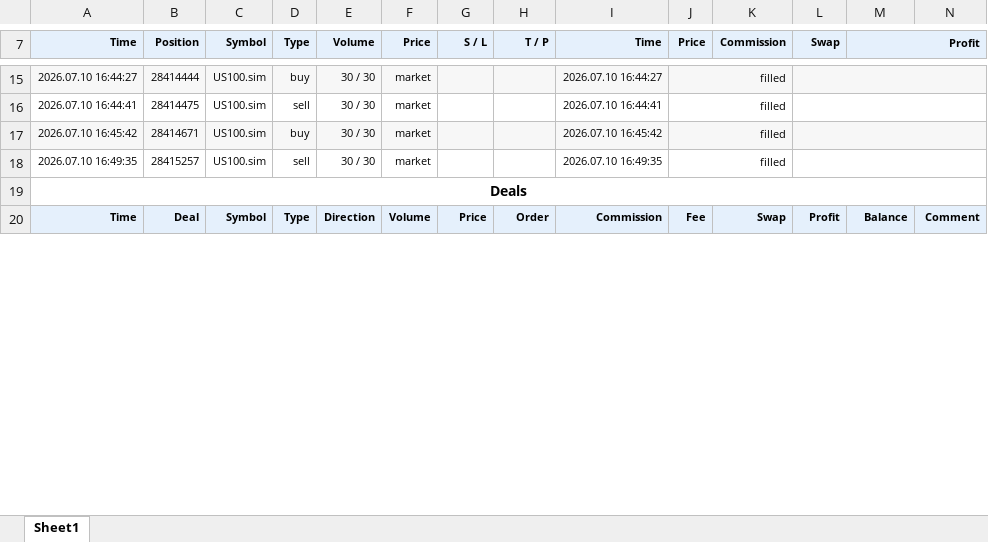
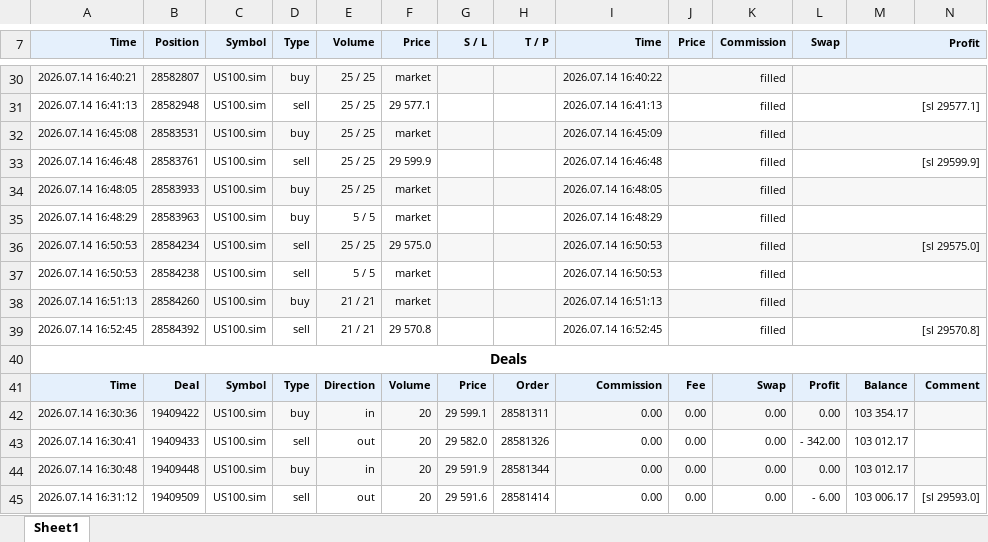
Before and after one commit to khoanatran/Trading_DashBoard, an Excel workbook: ReportHistory-600061014.xlsx, sheet Sheet1, drawn as a sheet; only a part is shown, gaps mark what is left out; values as stored, in another font and other column widths than the file's, no borders; charts and pictures not drawn; addresses are those after the commit; the diff covers the shown part only; the diff names each change by its address in the sheet, - before the commit and + after, or states it on an @@ line.

```diff
--- a/ReportHistory-600061014.xlsx (sheet Sheet1)
+++ b/ReportHistory-600061014.xlsx (sheet Sheet1)
-A30 (Time): 2026.07.10 16:44:27
+A30 (Time): 2026.07.14 16:40:21
-B30 (Position): 28414444
+B30 (Position): 28582807
-E30 (Volume): 30 / 30
+E30 (Volume): 25 / 25
-I30 (Time): 2026.07.10 16:44:27
+I30 (Time): 2026.07.14 16:40:22
+row 31: 2026.07.14 16:41:13 | 28582948 | US100.sim | sell | 25 / 25 | 29 577.1 |  |  | 2026.07.14 16:41:13 | filled |  | [sl 29577.1]
-A32 (Time): 2026.07.10 16:44:41
+A32 (Time): 2026.07.14 16:45:08
-A32:N32 fill: none
+A32:N32 fill: #F7F7F7
-B32 (Position): 28414475
+B32 (Position): 28583531
-D32 (Type): sell
+D32 (Type): buy
-E32 (Volume): 30 / 30
+E32 (Volume): 25 / 25
-I32 (Time): 2026.07.10 16:44:41
+I32 (Time): 2026.07.14 16:45:09
+row 33: 2026.07.14 16:46:48 | 28583761 | US100.sim | sell | 25 / 25 | 29 599.9 |  |  | 2026.07.14 16:46:48 | filled |  | [sl 29599.9]
-A34 (Time): 2026.07.10 16:45:42
+A34 (Time): 2026.07.14 16:48:05
-B34 (Position): 28414671
+B34 (Position): 28583933
-E34 (Volume): 30 / 30
+E34 (Volume): 25 / 25
-I34 (Time): 2026.07.10 16:45:42
+I34 (Time): 2026.07.14 16:48:05
+row 35: 2026.07.14 16:48:29 | 28583963 | US100.sim | buy | 5 / 5 | market |  |  | 2026.07.14 16:48:29 | filled
+row 36: 2026.07.14 16:50:53 | 28584234 | US100.sim | sell | 25 / 25 | 29 575.0 |  |  | 2026.07.14 16:50:53 | filled |  | [sl 29575.0]
-A37 (Time): 2026.07.10 16:49:35
+A37 (Time): 2026.07.14 16:50:53
-B37 (Position): 28415257
+B37 (Position): 28584238
-E37 (Volume): 30 / 30
+E37 (Volume): 5 / 5
-I37 (Time): 2026.07.10 16:49:35
+I37 (Time): 2026.07.14 16:50:53
+row 38: 2026.07.14 16:51:13 | 28584260 | US100.sim | buy | 21 / 21 | market |  |  | 2026.07.14 16:51:13 | filled
+row 39: 2026.07.14 16:52:45 | 28584392 | US100.sim | sell | 21 / 21 | 29 570.8 |  |  | 2026.07.14 16:52:45 | filled |  | [sl 29570.8]
+row 42: 2026.07.14 16:30:36 | 19409422 | US100.sim | buy | in | 20 | 29 599.1 | 28581311 | 0.00 | 0.00 | 0.00 | 0.00 | 103 354.17
+row 43: 2026.07.14 16:30:41 | 19409433 | US100.sim | sell | out | 20 | 29 582.0 | 28581326 | 0.00 | 0.00 | 0.00 | - 342.00 | 103 012.17
+row 44: 2026.07.14 16:30:48 | 19409448 | US100.sim | buy | in | 20 | 29 591.9 | 28581344 | 0.00 | 0.00 | 0.00 | 0.00 | 103 012.17
+row 45: 2026.07.14 16:31:12 | 19409509 | US100.sim | sell | out | 20 | 29 591.6 | 28581414 | 0.00 | 0.00 | 0.00 | - 6.00 | 103 006.17 | [sl 29593.0]
```
Also changed, not shown: 29 added rows, 4 removed rows, 67 edited cells and cell formats elsewhere in this sheet, formulas that keep their value, charts or pictures, 1 other file.
